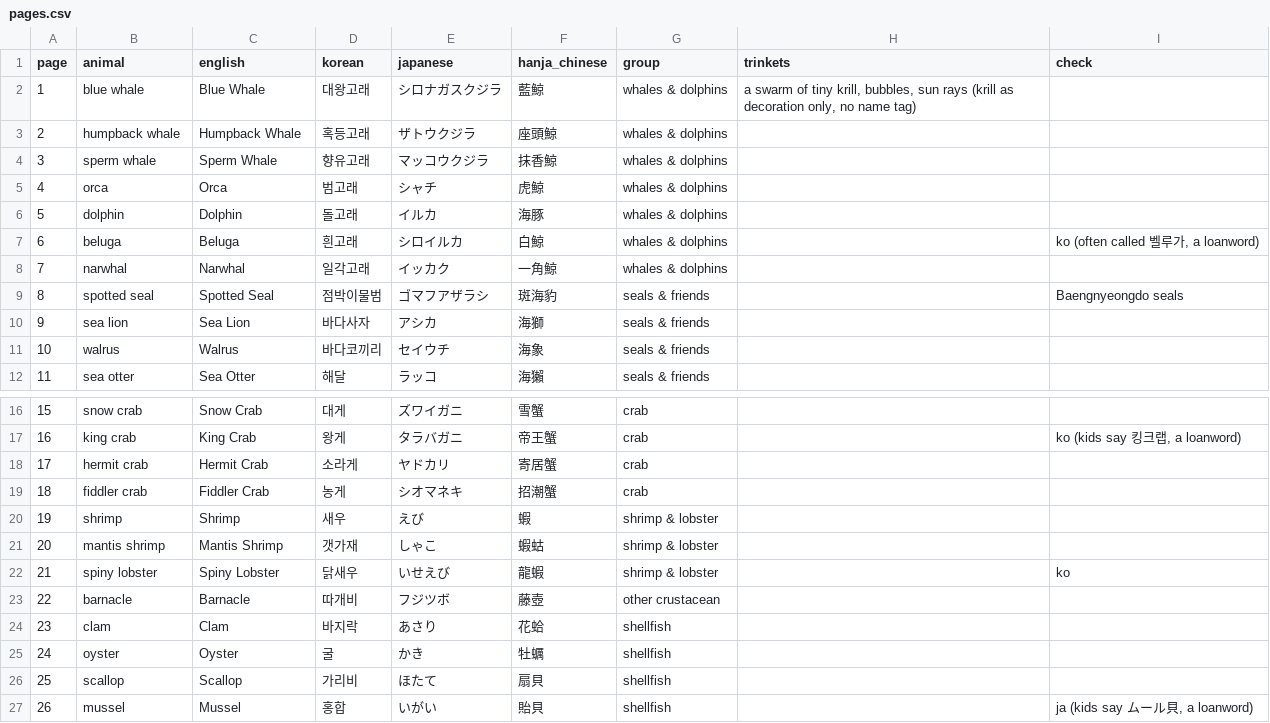
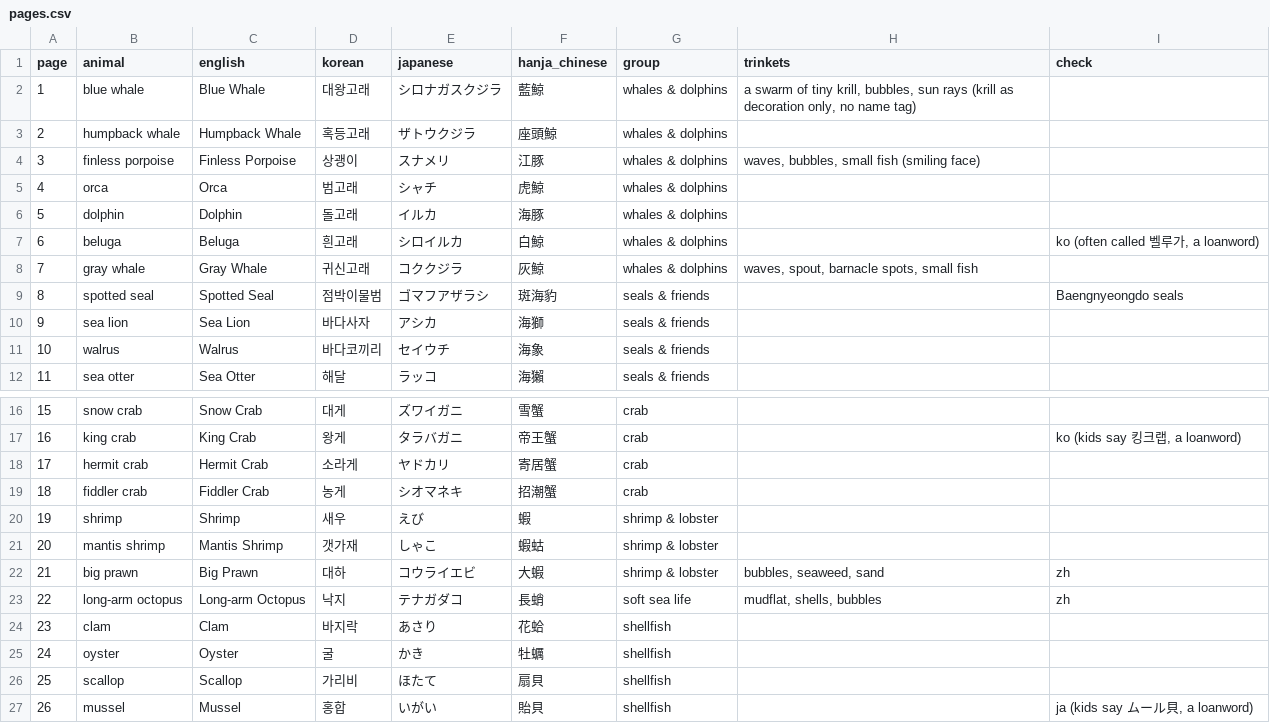
Before and after one commit to swanieprincess/color-me-language, a CSV file: books/under-the-sea-2/pages.csv, drawn as a sheet; only a part is shown, gaps mark what is left out.

```diff
--- a/books/under-the-sea-2/pages.csv
+++ b/books/under-the-sea-2/pages.csv
@@ -3,3 +3,3 @@ page,animal,english,korean,japanese,hanja_chinese,group,trinkets,check
 2,humpback whale,Humpback Whale,혹등고래,ザトウクジラ,座頭鯨,whales & dolphins,,
-3,sperm whale,Sperm Whale,향유고래,マッコウクジラ,抹香鯨,whales & dolphins,,
+3,finless porpoise,Finless Porpoise,상괭이,スナメリ,江豚,whales & dolphins,"waves, bubbles, small fish (smiling face)",
 4,orca,Orca,범고래,シャチ,虎鯨,whales & dolphins,,
@@ -7,3 +7,3 @@ page,animal,english,korean,japanese,hanja_chinese,group,trinkets,check
 6,beluga,Beluga,흰고래,シロイルカ,白鯨,whales & dolphins,,"ko (often called 벨루가, a loanword)"
-7,narwhal,Narwhal,일각고래,イッカク,一角鯨,whales & dolphins,,
+7,gray whale,Gray Whale,귀신고래,コククジラ,灰鯨,whales & dolphins,"waves, spout, barnacle spots, small fish",
 8,spotted seal,Spotted Seal,점박이물범,ゴマフアザラシ,斑海豹,seals & friends,,Baengnyeongdo seals
@@ -21,4 +21,4 @@ page,animal,english,korean,japanese,hanja_chinese,group,trinkets,check
 20,mantis shrimp,Mantis Shrimp,갯가재,しゃこ,蝦蛄,shrimp & lobster,,
-21,spiny lobster,Spiny Lobster,닭새우,いせえび,龍蝦,shrimp & lobster,,ko
-22,barnacle,Barnacle,따개비,フジツボ,藤壺,other crustacean,,
+21,big prawn,Big Prawn,대하,コウライエビ,大蝦,shrimp & lobster,"bubbles, seaweed, sand",zh
+22,long-arm octopus,Long-arm Octopus,낙지,テナガダコ,長蛸,soft sea life,"mudflat, shells, bubbles",zh
 23,clam,Clam,바지락,あさり,花蛤,shellfish,,
```
Also changed, not shown: books/under-the-sea-1-fish/pages.csv, 3 other files.
